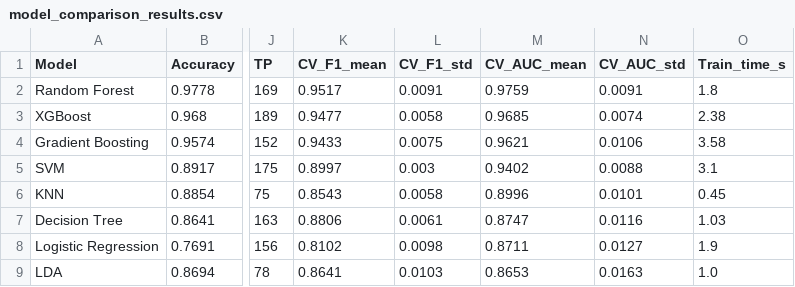
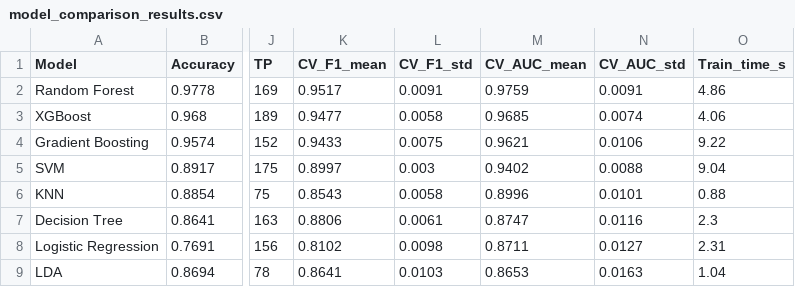
Before and after one commit to kpcode11/ChurnShield, a CSV file: model_comparison_results.csv, drawn as a sheet; only a part is shown, gaps mark what is left out; the diff names each change by its address in the sheet, - before the commit and + after, or states it on an @@ line.

```diff
--- a/model_comparison_results.csv
+++ b/model_comparison_results.csv
-O2 (Train_time_s): 1.8
+O2 (Train_time_s): 4.86
-O3 (Train_time_s): 2.38
+O3 (Train_time_s): 4.06
-O4 (Train_time_s): 3.58
+O4 (Train_time_s): 9.22
-O5 (Train_time_s): 3.1
+O5 (Train_time_s): 9.04
-O6 (Train_time_s): 0.45
+O6 (Train_time_s): 0.88
-O7 (Train_time_s): 1.03
+O7 (Train_time_s): 2.3
-O8 (Train_time_s): 1.9
+O8 (Train_time_s): 2.31
-O9 (Train_time_s): 1.0
+O9 (Train_time_s): 1.04
```
Also changed, not shown: 6 other files.
